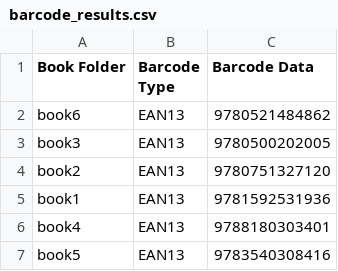
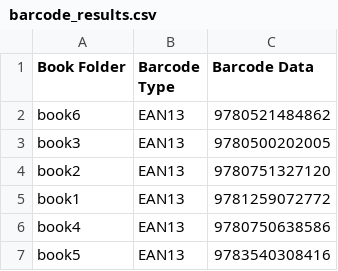
Before and after one commit to noorislam123/project, a CSV file: barcode_results.csv, drawn as a sheet.

```diff
--- a/barcode_results.csv
+++ b/barcode_results.csv
@@ -4,4 +4,4 @@ book3,EAN13,9780500202005
 book2,EAN13,9780751327120
-book1,EAN13,9781592531936
-book4,EAN13,9788180303401
+book1,EAN13,9781259072772
+book4,EAN13,9780750638586
 book5,EAN13,9783540308416
```
Also changed, not shown: book_database.csv, 42 other files.
